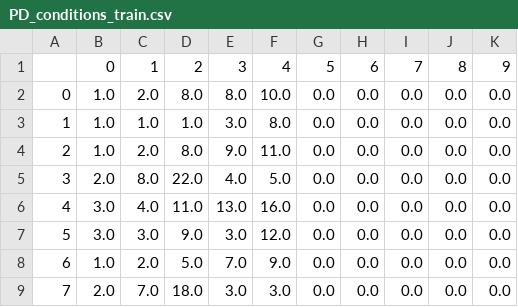
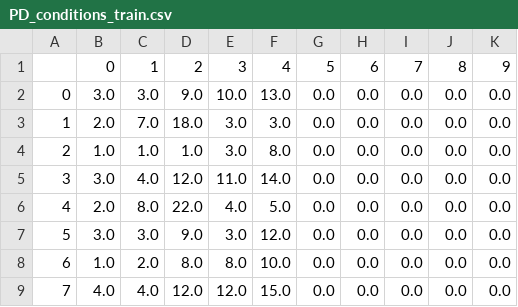
Before and after one commit to morawja/ITS365-KNNMiniProject, a CSV file: PD_conditions_train.csv, drawn as a sheet; only a part is shown; the diff covers the shown part only.

```diff
--- a/PD_conditions_train.csv
+++ b/PD_conditions_train.csv
@@ -1,9 +1,9 @@
 ,0,1,2,3,4,5,6,7,8,9
-0,1.0,2.0,8.0,8.0,10.0,0.0,0.0,0.0,0.0,0.0
-1,1.0,1.0,1.0,3.0,8.0,0.0,0.0,0.0,0.0,0.0
-2,1.0,2.0,8.0,9.0,11.0,0.0,0.0,0.0,0.0,0.0
-3,2.0,8.0,22.0,4.0,5.0,0.0,0.0,0.0,0.0,0.0
-4,3.0,4.0,11.0,13.0,16.0,0.0,0.0,0.0,0.0,0.0
+0,3.0,3.0,9.0,10.0,13.0,0.0,0.0,0.0,0.0,0.0
+1,2.0,7.0,18.0,3.0,3.0,0.0,0.0,0.0,0.0,0.0
+2,1.0,1.0,1.0,3.0,8.0,0.0,0.0,0.0,0.0,0.0
+3,3.0,4.0,12.0,11.0,14.0,0.0,0.0,0.0,0.0,0.0
+4,2.0,8.0,22.0,4.0,5.0,0.0,0.0,0.0,0.0,0.0
 5,3.0,3.0,9.0,3.0,12.0,0.0,0.0,0.0,0.0,0.0
-6,1.0,2.0,5.0,7.0,9.0,0.0,0.0,0.0,0.0,0.0
-7,2.0,7.0,18.0,3.0,3.0,0.0,0.0,0.0,0.0,0.0
+6,1.0,2.0,8.0,8.0,10.0,0.0,0.0,0.0,0.0,0.0
+7,4.0,4.0,12.0,12.0,15.0,0.0,0.0,0.0,0.0,0.0
```
Also changed, not shown: 28 edited cells elsewhere in this file, PD_ids_train.csv, 1 other file.
